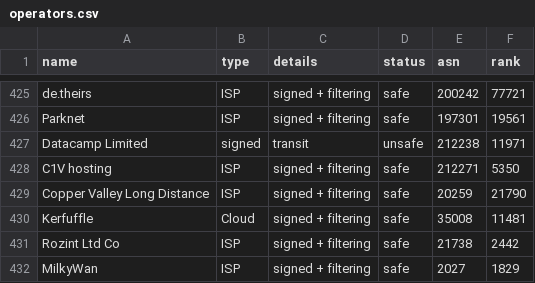
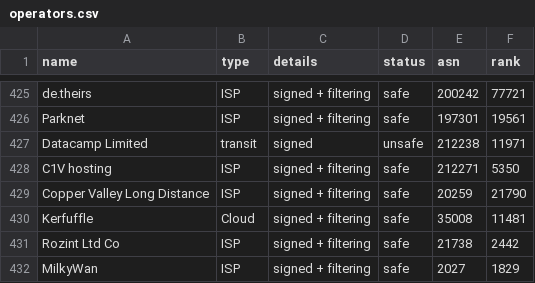
Before and after one commit to cloudflare/isbgpsafeyet.com, a CSV file: data/operators.csv, drawn as a sheet; only a part is shown, gaps mark what is left out.

Commit message:
Update operators.csv

```diff
--- a/data/operators.csv
+++ b/data/operators.csv
@@ -426,3 +426,3 @@ de.theirs,ISP,signed + filtering,safe,200242,77721
 Parknet,ISP,signed + filtering,safe,197301,19561
-Datacamp Limited,signed,transit,unsafe,212238,11971
+Datacamp Limited,transit,signed,unsafe,212238,11971
 C1V hosting,ISP,signed + filtering,safe,212271,5350
```
